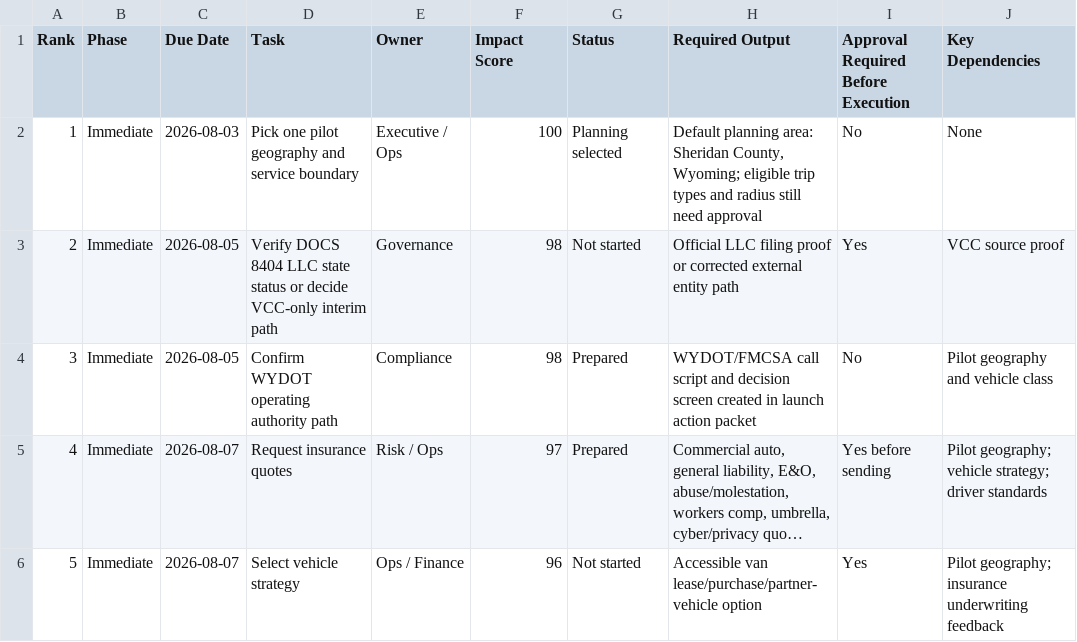
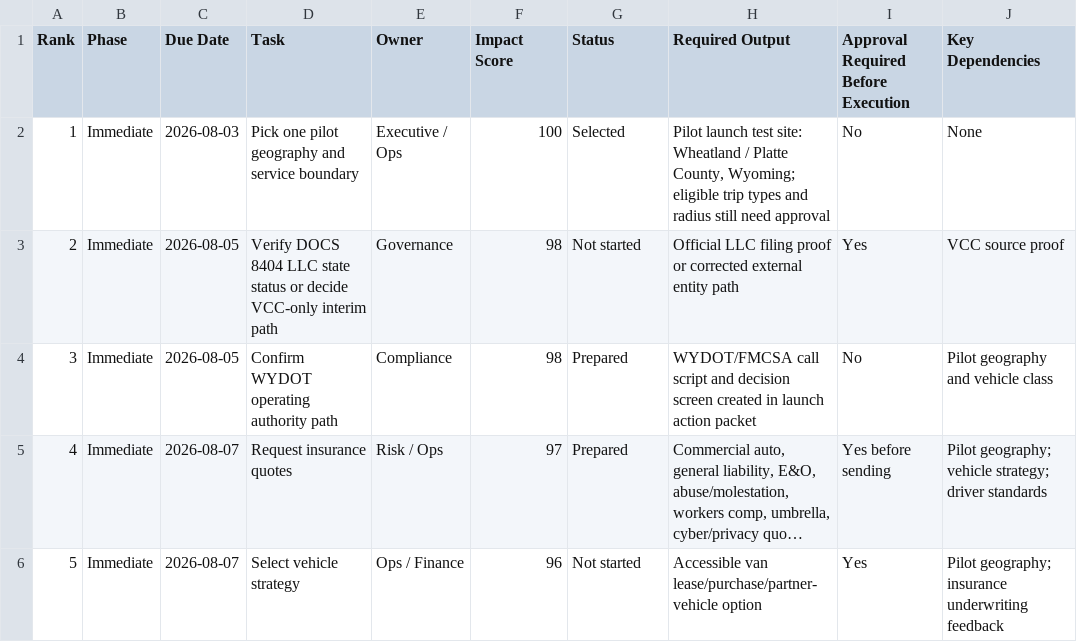
Before and after one commit to DOCS-8404-LOGISTICS-NEMT/VCC, a CSV file: foundation/launch_package/18_90_Day_Launch_Task_Tracker.csv, drawn as a sheet; only a part is shown; long unchanged cells end in ….

```diff
--- a/foundation/launch_package/18_90_Day_Launch_Task_Tracker.csv
+++ b/foundation/launch_package/18_90_Day_Launch_Task_Tracker.csv
@@ -1,3 +1,3 @@
 Rank,Phase,Due Date,Task,Owner,Impact Score,Status,Required Output,Approval Required Before Execution,Key Dependencies
-1,Immediate,2026-08-03,Pick one pilot geography and service boundary,Executive / Ops,100,Planning selected,"Default planning area: Sheridan County, Wyoming; eligible trip types and radius still need approval",No,None
+1,Immediate,2026-08-03,Pick one pilot geography and service boundary,Executive / Ops,100,Selected,"Pilot launch test site: Wheatland / Platte County, Wyoming; eligible trip types and radius still need approval",No,None
 2,Immediate,2026-08-05,Verify DOCS 8404 LLC state status or decide VCC-only interim path,Governance,98,Not started,Official LLC filing proof or corrected external entity path,Yes,VCC source proof
```
Also changed, not shown: VCC Funding/Funding_Action_Register_2026-08-01.csv, foundation/launch_package/11_Evidence_Register.csv, 7 other files.
